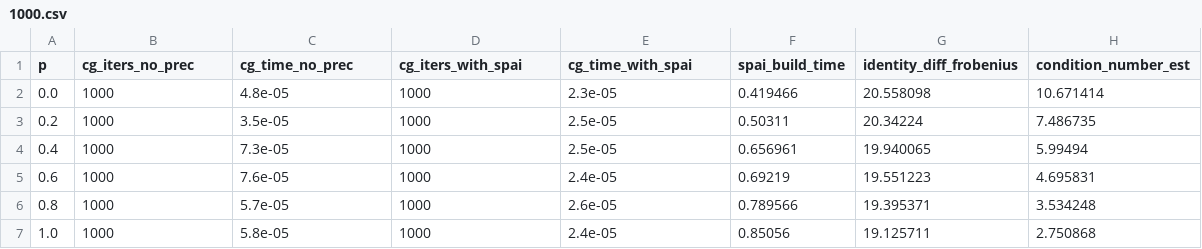
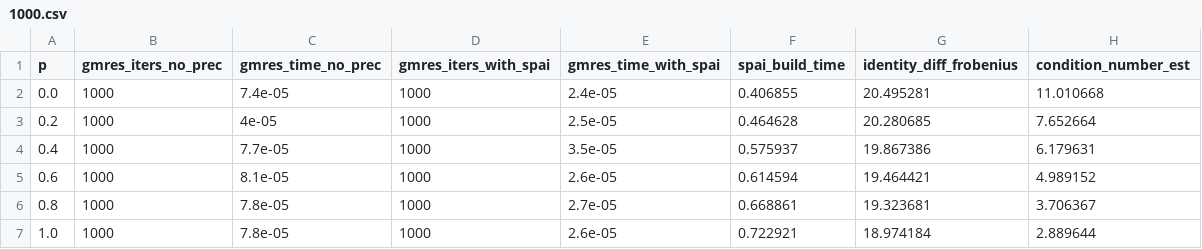
Before and after one commit to LuanTSP/Quali, a CSV file: csv/1000.csv, drawn as a sheet; only a part is shown; the diff covers the shown part only.

```diff
--- a/csv/1000.csv
+++ b/csv/1000.csv
@@ -1,7 +1,7 @@
-p,cg_iters_no_prec,cg_time_no_prec,cg_iters_with_spai,cg_time_with_spai,spai_build_time,identity_diff_frobenius,condition_number_est
-0.0,1000,4.8e-05,1000,2.3e-05,0.419466,20.558098,10.671414
-0.2,1000,3.5e-05,1000,2.5e-05,0.50311,20.34224,7.486735
-0.4,1000,7.3e-05,1000,2.5e-05,0.656961,19.940065,5.99494
-0.6,1000,7.6e-05,1000,2.4e-05,0.69219,19.551223,4.695831
-0.8,1000,5.7e-05,1000,2.6e-05,0.789566,19.395371,3.534248
-1.0,1000,5.8e-05,1000,2.4e-05,0.85056,19.125711,2.750868
+p,gmres_iters_no_prec,gmres_time_no_prec,gmres_iters_with_spai,gmres_time_with_spai,spai_build_time,identity_diff_frobenius,condition_number_est
+0.0,1000,7.4e-05,1000,2.4e-05,0.406855,20.495281,11.010668
+0.2,1000,4e-05,1000,2.5e-05,0.464628,20.280685,7.652664
+0.4,1000,7.7e-05,1000,3.5e-05,0.575937,19.867386,6.179631
+0.6,1000,8.1e-05,1000,2.6e-05,0.614594,19.464421,4.989152
+0.8,1000,7.8e-05,1000,2.7e-05,0.668861,19.323681,3.706367
+1.0,1000,7.8e-05,1000,2.6e-05,0.722921,18.974184,2.889644
```
Also changed, not shown: 25 edited cells elsewhere in this file, csv/10.csv, csv/3000.csv, 36 other files.
